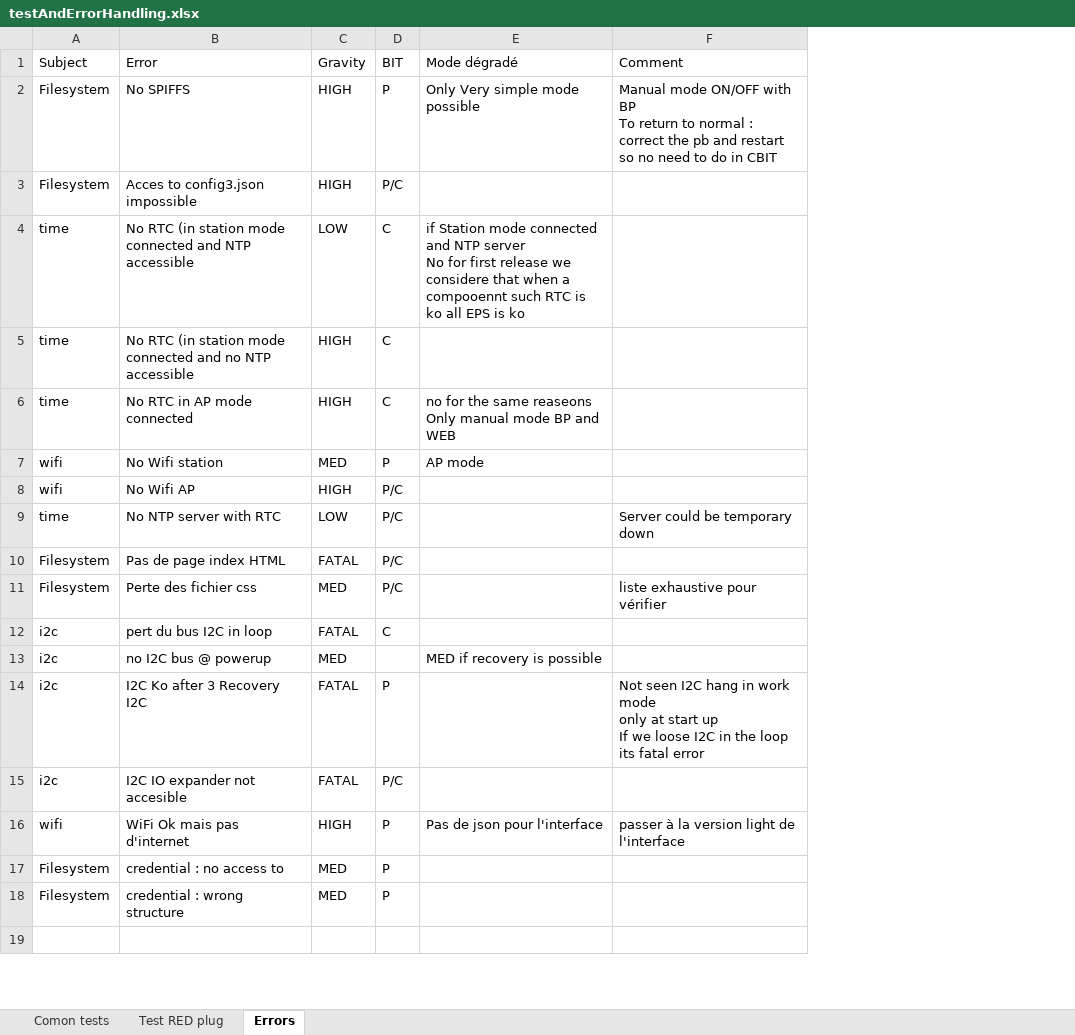
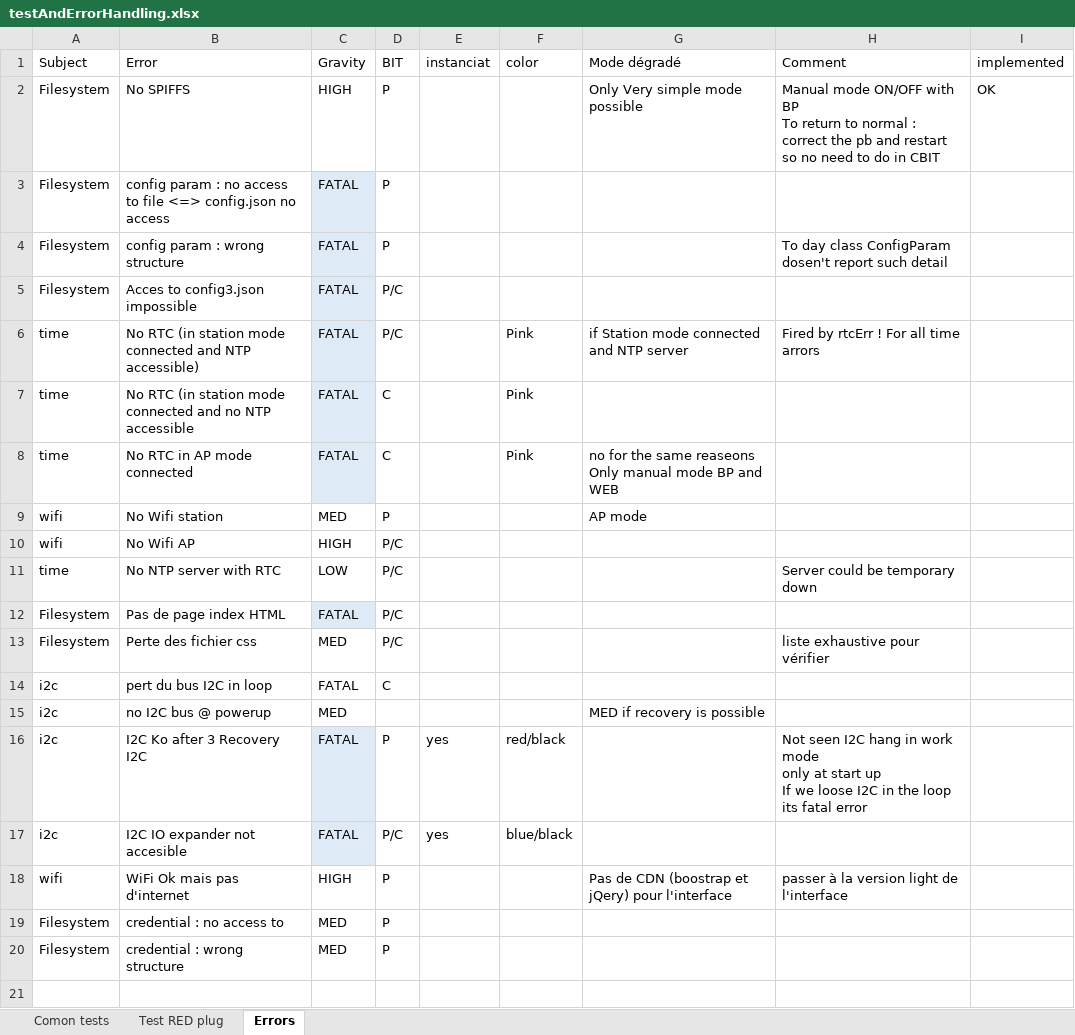
Before and after one commit to volab/IoT_EPS, an Excel workbook: _1_userDoc/_1-1_tests/testAndErrorHandling.xlsx, sheet Errors, drawn as a sheet; only a part is shown; values as stored, in another font and other column widths than the file's, no borders; charts and pictures not drawn; removed rows and columns are numbered as before the commit, all else as after; ↵ is a line break in a cell; the diff names each change by its address in the sheet, - before the commit and + after, or states it on an @@ line.

Commit message:
WIP to error handling. Stanby due to change BP and relays pining. Special branch : relayChange

```diff
--- a/_1_userDoc/_1-1_tests/testAndErrorHandling.xlsx (sheet Errors)
+++ b/_1_userDoc/_1-1_tests/testAndErrorHandling.xlsx (sheet Errors)
+column E (instanciat), rows 16-17: yes | yes
+column F (color), rows 7-17: Pink | Pink |  |  |  |  |  |  |  | red/black | blue/black
+column I (implemented), row 2: OK
+row 3: Filesystem | config param : no access to file <=> config.json no access | FATAL | P
+row 4: Filesystem | config param : wrong structure | FATAL | P |  |  |  | To day class ConfigParam dosen't report such detail
-C5 (Gravity): HIGH
+C5 (Gravity): FATAL
-C5 fill: none
+C5 fill: #DEEBF7
-row 4: time | No RTC (in station mode connected and NTP accessible | LOW | C | if Station mode connected and NTP server ↵ No for first release we considere that when a compooennt such RTC is ko all EPS is ko
+row 6: time | No RTC (in station mode connected and NTP accessible) | FATAL | P/C |  | Pink | if Station mode connected and NTP server | Fired by rtcErr ! For all time arrors
-C7:C8 (Gravity): HIGH
+C7:C8 (Gravity): FATAL
-C7:C8 fill: none
+C7:C8 fill: #DEEBF7
-C12 fill: none
+C12 fill: #DEEBF7
-C16:C17 fill: none
+C16:C17 fill: #DEEBF7
-G18 (Mode dégradé): Pas de json pour l'interface
+G18 (Mode dégradé): Pas de CDN (boostrap et jQery) pour l'interface
```
Also changed, not shown: charts or pictures, 9 other files.
